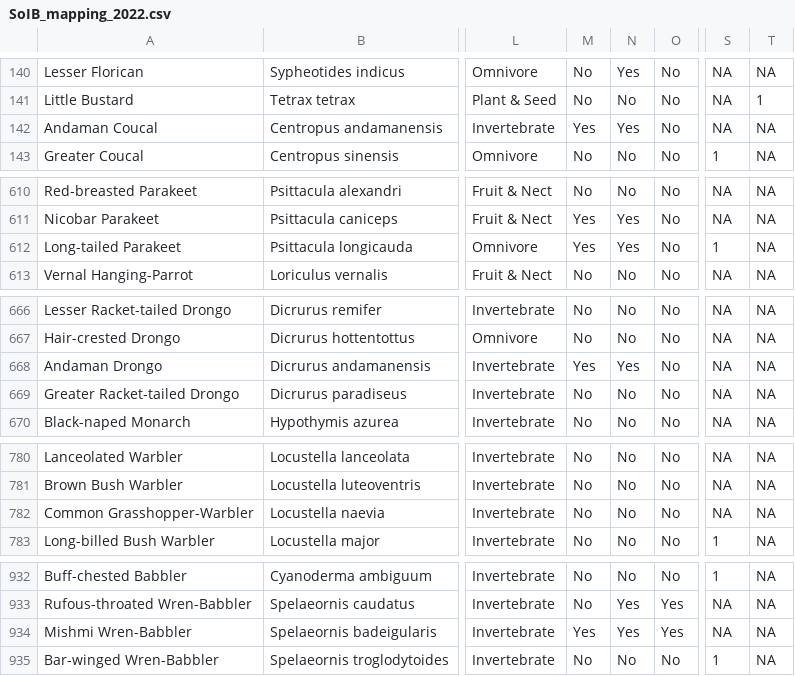
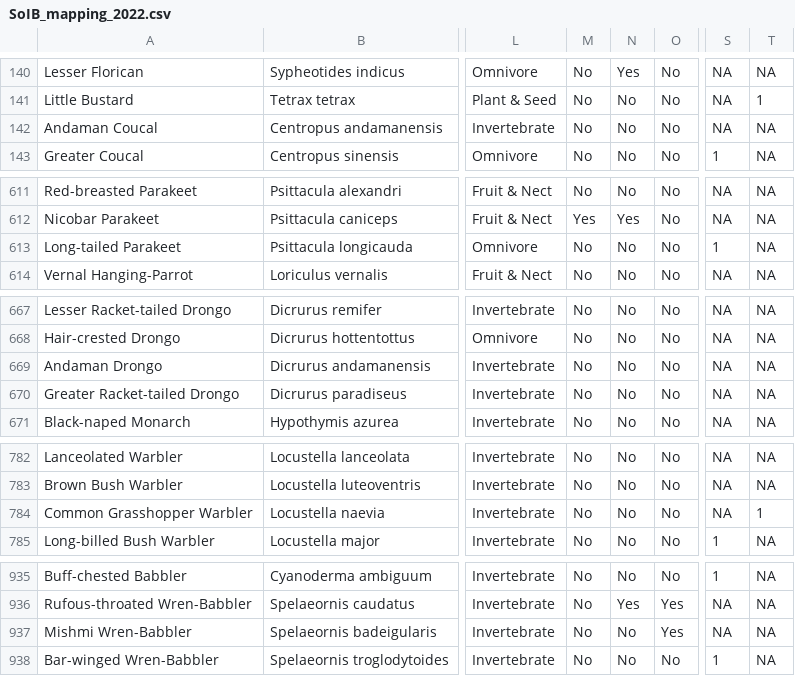
Before and after one commit to stateofindiasbirds/soib_2023, a CSV file: 00_data/SoIB_mapping_2022.csv, drawn as a sheet; only a part is shown, gaps mark what is left out; addresses are those after the commit; the diff covers the shown part only; the diff names each change by its address in the sheet, - before the commit and + after, or states it on an @@ line.

```diff
--- a/00_data/SoIB_mapping_2022.csv
+++ b/00_data/SoIB_mapping_2022.csv
-M142: Yes
+M142: No
-N142: Yes
+N142: No
-M613: Yes
+M613: No
-N613: Yes
+N613: No
-M669: Yes
+M669: No
-N669: Yes
+N669: No
-A784: Common Grasshopper-Warbler
+A784: Common Grasshopper Warbler
-T784: NA
+T784: 1
-M937: Yes
+M937: No
-N937: Yes
+N937: No
```
Also changed, not shown: 3 added rows and 4 edited cells elsewhere in this file.
